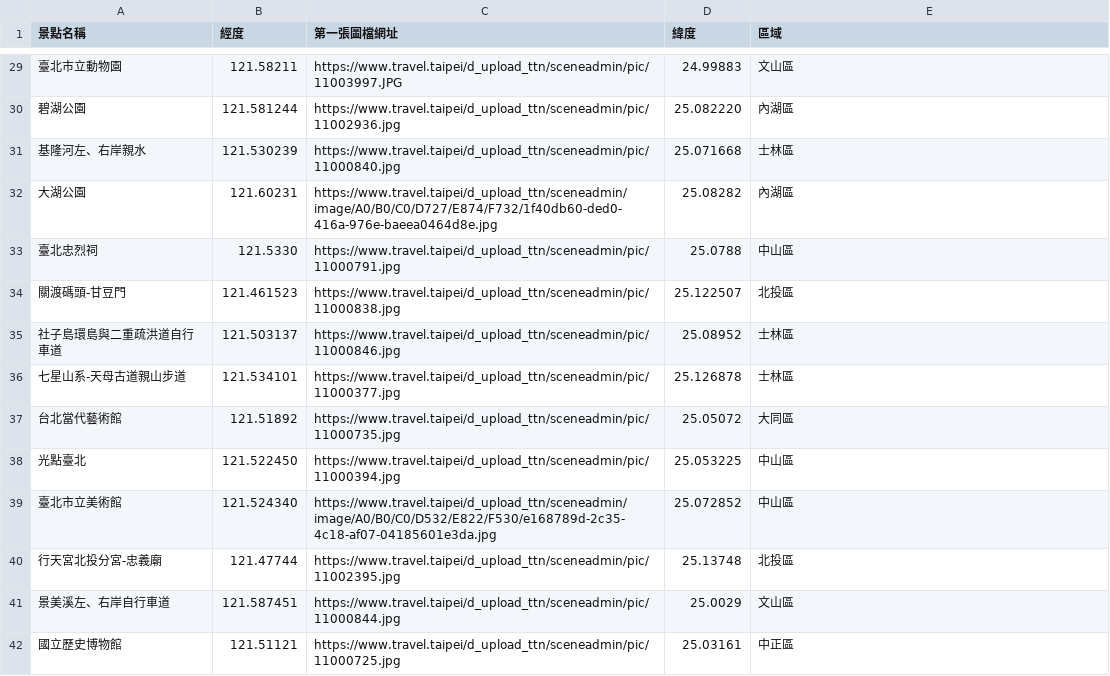
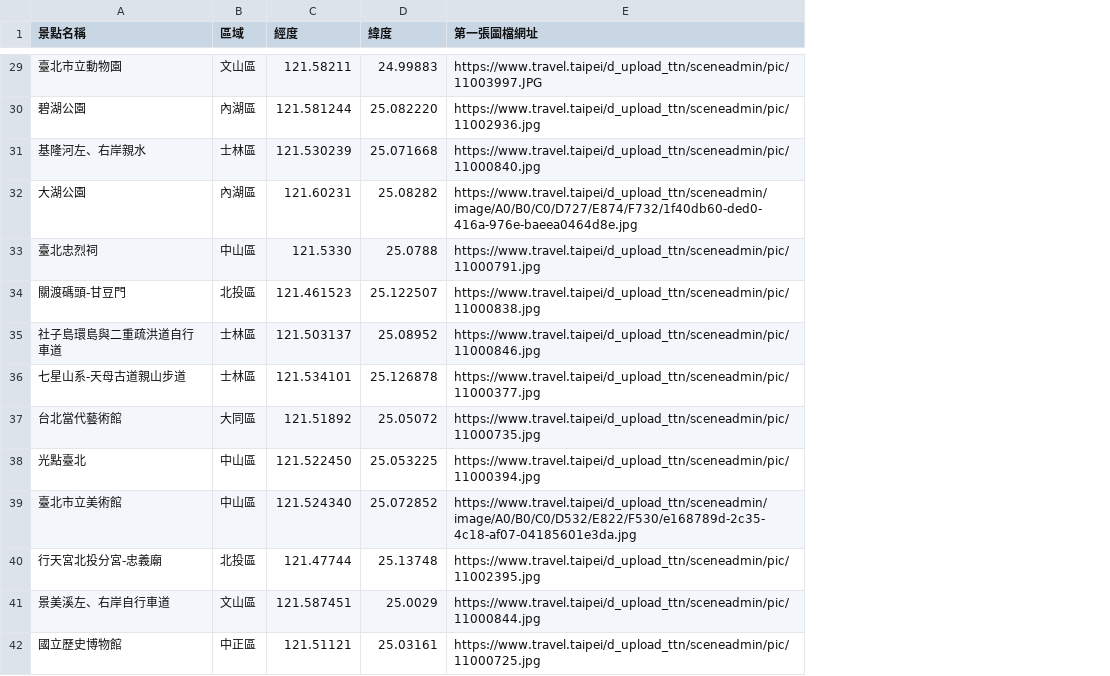
Before and after one commit to TWcamel/wehelp-assignments, a CSV file: W3/backend/lib/assignment1.csv, drawn as a sheet; only a part is shown, gaps mark what is left out; removed rows and columns are numbered as before the commit, all else as after; the diff covers the shown part only; the diff names each change by its address in the sheet, - before the commit and + after, or states it on an @@ line.

```diff
--- a/W3/backend/lib/assignment1.csv
+++ b/W3/backend/lib/assignment1.csv
+column B (區域), rows 29-42: 文山區 | 內湖區 | 士林區 | 內湖區 | 中山區 | 北投區 | 士林區 | 士林區 | 大同區 | 中山區 | 中山區 | 北投區 | 文山區 | 中正區
-column C (第一張圖檔網址), rows 29-42: https://www.travel.taipei/d_upload_ttn/sceneadmin/pic/11003997.JPG | https://www.travel.taipei/d_upload_ttn/sceneadmin/pic/11002936.jpg | https://www.travel.taipei/d_upload_ttn/sceneadmin/pic/11000840.jpg | https://www.travel.taipei/d_upload_ttn/sceneadmin/image/A0/B0/C0/D727/E874/F732/1f40db60-ded0-416a-976e-baeea0464d8e.jpg | https://www.travel.taipei/d_upload_ttn/sceneadmin/pic/11000791.jpg | https://www.travel.taipei/d_upload_ttn/sceneadmin/pic/11000838.jpg | https://www.travel.taipei/d_upload_ttn/sceneadmin/pic/11000846.jpg | https://www.travel.taipei/d_upload_ttn/sceneadmin/pic/11000377.jpg | https://www.travel.taipei/d_upload_ttn/sceneadmin/pic/11000735.jpg | https://www.travel.taipei/d_upload_ttn/sceneadmin/pic/11000394.jpg | https://www.travel.taipei/d_upload_ttn/sceneadmin/image/A0/B0/C0/D532/E822/F530/e168789d-2c35-4c18-af07-04185601e3da.jpg | https://www.travel.taipei/d_upload_ttn/sceneadmin/pic/11002395.jpg | https://www.travel.taipei/d_upload_ttn/sceneadmin/pic/11000844.jpg | https://www.travel.taipei/d_upload_ttn/sceneadmin/pic/11000725.jpg
-E1: 區域
+E1: 第一張圖檔網址
-E29 (第一張圖檔網址): 文山區
+E29 (第一張圖檔網址): https://www.travel.taipei/d_upload_ttn/sceneadmin/pic/11003997.JPG
-E30 (第一張圖檔網址): 內湖區
+E30 (第一張圖檔網址): https://www.travel.taipei/d_upload_ttn/sceneadmin/pic/11002936.jpg
-E31 (第一張圖檔網址): 士林區
+E31 (第一張圖檔網址): https://www.travel.taipei/d_upload_ttn/sceneadmin/pic/11000840.jpg
-E32 (第一張圖檔網址): 內湖區
+E32 (第一張圖檔網址): https://www.travel.taipei/d_upload_ttn/sceneadmin/image/A0/B0/C0/D727/E874/F732/1f40db60-ded0-416a-976e-baeea0464d8e.jpg
-E33 (第一張圖檔網址): 中山區
+E33 (第一張圖檔網址): https://www.travel.taipei/d_upload_ttn/sceneadmin/pic/11000791.jpg
-E34 (第一張圖檔網址): 北投區
+E34 (第一張圖檔網址): https://www.travel.taipei/d_upload_ttn/sceneadmin/pic/11000838.jpg
-E35 (第一張圖檔網址): 士林區
+E35 (第一張圖檔網址): https://www.travel.taipei/d_upload_ttn/sceneadmin/pic/11000846.jpg
-E36 (第一張圖檔網址): 士林區
+E36 (第一張圖檔網址): https://www.travel.taipei/d_upload_ttn/sceneadmin/pic/11000377.jpg
-E37 (第一張圖檔網址): 大同區
+E37 (第一張圖檔網址): https://www.travel.taipei/d_upload_ttn/sceneadmin/pic/11000735.jpg
-E38 (第一張圖檔網址): 中山區
+E38 (第一張圖檔網址): https://www.travel.taipei/d_upload_ttn/sceneadmin/pic/11000394.jpg
-E39 (第一張圖檔網址): 中山區
+E39 (第一張圖檔網址): https://www.travel.taipei/d_upload_ttn/sceneadmin/image/A0/B0/C0/D532/E822/F530/e168789d-2c35-4c18-af07-04185601e3da.jpg
-E40 (第一張圖檔網址): 北投區
+E40 (第一張圖檔網址): https://www.travel.taipei/d_upload_ttn/sceneadmin/pic/11002395.jpg
-E41 (第一張圖檔網址): 文山區
+E41 (第一張圖檔網址): https://www.travel.taipei/d_upload_ttn/sceneadmin/pic/11000844.jpg
-E42 (第一張圖檔網址): 中正區
+E42 (第一張圖檔網址): https://www.travel.taipei/d_upload_ttn/sceneadmin/pic/11000725.jpg
```
Also changed, not shown: 44 edited cells elsewhere in this file, 3 other files.
